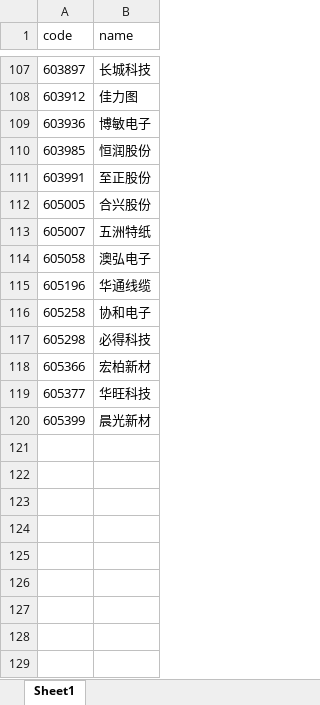
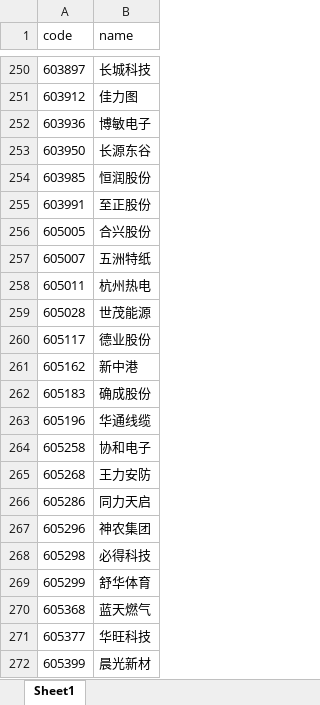
Before and after one commit to C6177/QuantitativeResearch, an Excel workbook: evaluate.xlsx, sheet Sheet1, drawn as a sheet; only a part is shown, gaps mark what is left out; values as stored, in another font and other column widths than the file's, no borders; removed rows and columns are numbered as before the commit, all else as after; the diff covers the shown part only; the diff names each change by its address in the sheet, - before the commit and + after, or states it on an @@ line.

```diff
--- a/evaluate.xlsx (sheet Sheet1)
+++ b/evaluate.xlsx (sheet Sheet1)
+row 253: 603950 | 长源东谷
-row 114: 605058 | 澳弘电子
+row 258: 605011 | 杭州热电
+row 259: 605028 | 世茂能源
+row 260: 605117 | 德业股份
+row 261: 605162 | 新中港
+row 262: 605183 | 确成股份
+row 265: 605268 | 王力安防
+row 266: 605286 | 同力天启
+row 267: 605296 | 神农集团
-row 118: 605366 | 宏柏新材
+row 269: 605299 | 舒华体育
+row 270: 605368 | 蓝天燃气
```
Also changed, not shown: 184 added rows and 41 removed rows elsewhere in this sheet, evaluate-fliter-1.xlsx, evaluate-fliter-2.xlsx, 8 other files.
